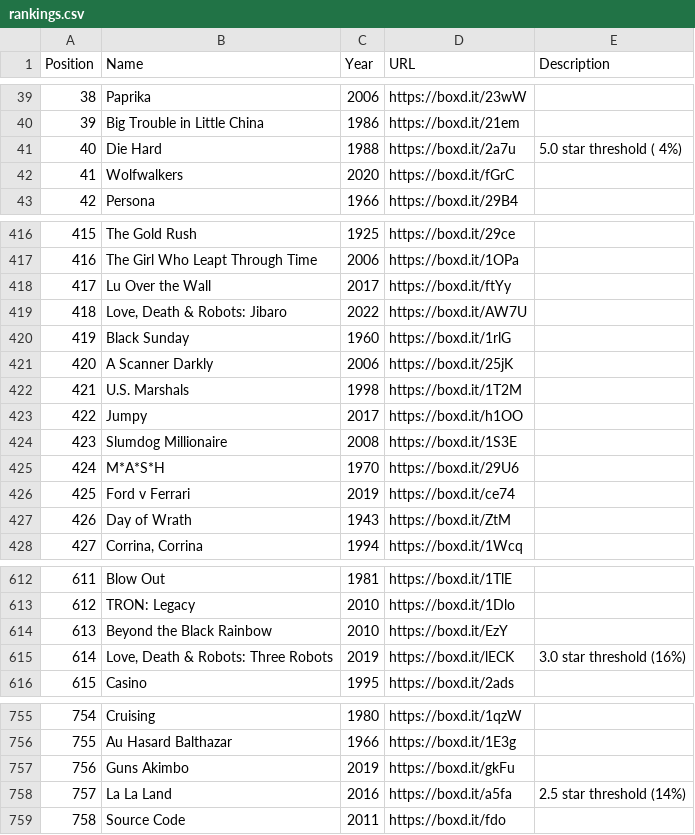
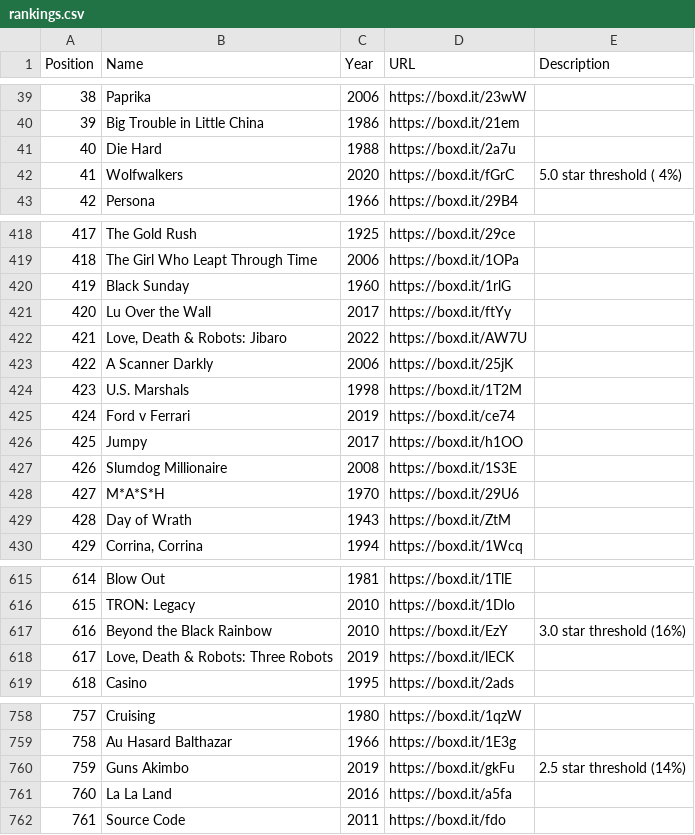
Before and after one commit to MrHen/movie-sorter, a CSV file: rankings.csv, drawn as a sheet; only a part is shown, gaps mark what is left out; addresses are those after the commit; the diff covers the shown part only; the diff names each change by its address in the sheet, - before the commit and + after, or states it on an @@ line.

```diff
--- a/rankings.csv
+++ b/rankings.csv
-E41 (Description): 5.0 star threshold ( 4%)
+E41 (Description): (empty)
-E42 (Description): (empty)
+E42 (Description): 5.0 star threshold ( 4%)
@@ column A (Position) renumbered from row 237 down @@
@@ row 426 moved to row 425: 424 @@
-E617 (Description): (empty)
+E617 (Description): 3.0 star threshold (16%)
-E618 (Description): 3.0 star threshold (16%)
+E618 (Description): (empty)
-E760 (Description): (empty)
+E760 (Description): 2.5 star threshold (14%)
-E761 (Description): 2.5 star threshold (14%)
+E761 (Description): (empty)
```
Also changed, not shown: 4 added rows, 1 removed row, 4 moved rows and 4 edited cells elsewhere in this file, 3 other files.
